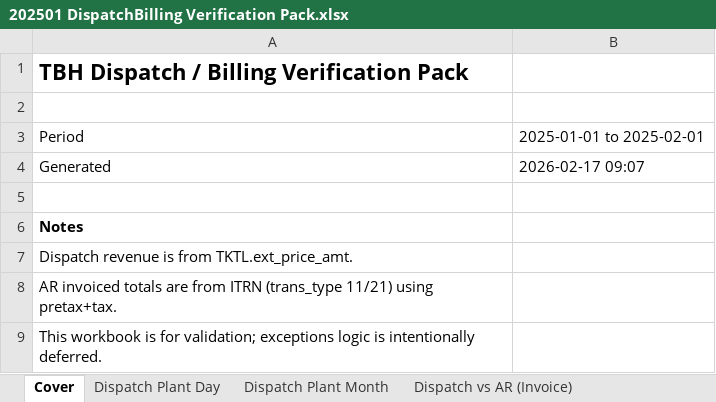
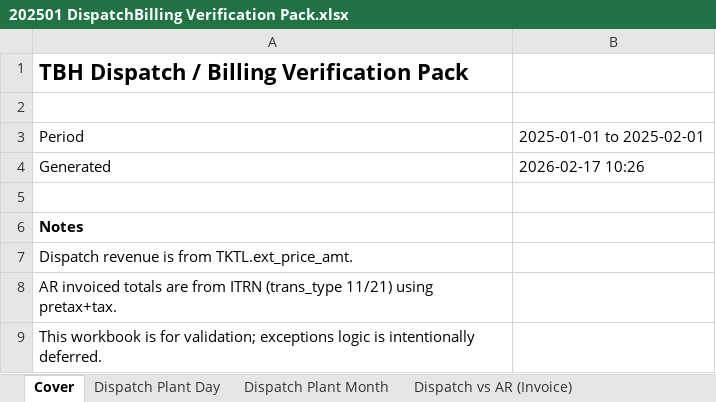
Before and after one commit to Montblanc-mogbot/montblanc-gtd-brain, an Excel workbook: Projects/tbh-report-catalog/reports/202501 DispatchBilling Verification Pack.xlsx, sheet Cover, drawn as a sheet; values as stored, in another font and other column widths than the file's, no borders; the diff names each change by its address in the sheet, - before the commit and + after, or states it on an @@ line.

```diff
--- a/Projects/tbh-report-catalog/reports/202501 DispatchBilling Verification Pack.xlsx (sheet Cover)
+++ b/Projects/tbh-report-catalog/reports/202501 DispatchBilling Verification Pack.xlsx (sheet Cover)
-B4: 2026-02-17 09:07
+B4: 2026-02-17 10:26
```
Also changed, not shown: 2 other files.
